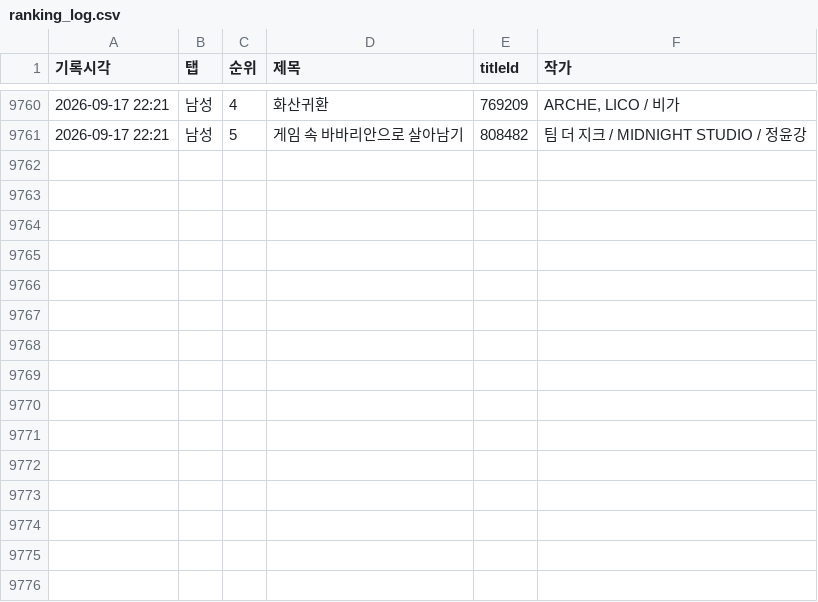
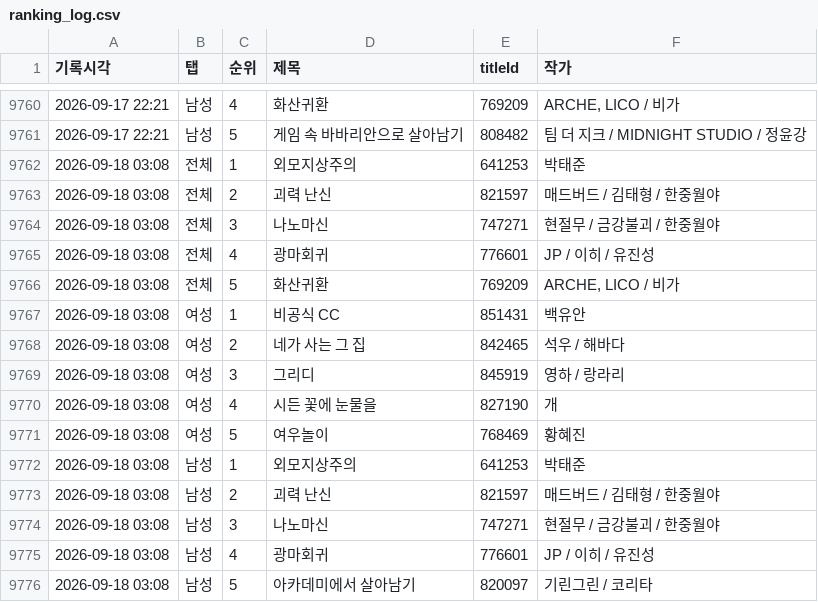
Before and after one commit to friedrr/webtoon-tracker, a CSV file: data/ranking_log.csv, drawn as a sheet; only a part is shown, gaps mark what is left out; the diff names each change by its address in the sheet, - before the commit and + after, or states it on an @@ line.

```diff
--- a/data/ranking_log.csv
+++ b/data/ranking_log.csv
+row 9762: 2026-09-18 03:08 | 전체 | 1 | 외모지상주의 | 641253 | 박태준
+row 9763: 2026-09-18 03:08 | 전체 | 2 | 괴력 난신 | 821597 | 매드버드 / 김태형 / 한중월야
+row 9764: 2026-09-18 03:08 | 전체 | 3 | 나노마신 | 747271 | 현절무 / 금강불괴 / 한중월야
+row 9765: 2026-09-18 03:08 | 전체 | 4 | 광마회귀 | 776601 | JP / 이히 / 유진성
+row 9766: 2026-09-18 03:08 | 전체 | 5 | 화산귀환 | 769209 | ARCHE, LICO / 비가
+row 9767: 2026-09-18 03:08 | 여성 | 1 | 비공식 CC | 851431 | 백유안
+row 9768: 2026-09-18 03:08 | 여성 | 2 | 네가 사는 그 집 | 842465 | 석우 / 해바다
+row 9769: 2026-09-18 03:08 | 여성 | 3 | 그리디 | 845919 | 영하 / 랑라리
+row 9770: 2026-09-18 03:08 | 여성 | 4 | 시든 꽃에 눈물을 | 827190 | 개
+row 9771: 2026-09-18 03:08 | 여성 | 5 | 여우놀이 | 768469 | 황혜진
+row 9772: 2026-09-18 03:08 | 남성 | 1 | 외모지상주의 | 641253 | 박태준
+row 9773: 2026-09-18 03:08 | 남성 | 2 | 괴력 난신 | 821597 | 매드버드 / 김태형 / 한중월야
+row 9774: 2026-09-18 03:08 | 남성 | 3 | 나노마신 | 747271 | 현절무 / 금강불괴 / 한중월야
+row 9775: 2026-09-18 03:08 | 남성 | 4 | 광마회귀 | 776601 | JP / 이히 / 유진성
+row 9776: 2026-09-18 03:08 | 남성 | 5 | 아카데미에서 살아남기 | 820097 | 기린그린 / 코리타
```
